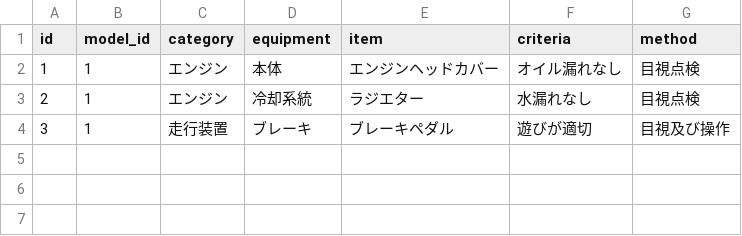
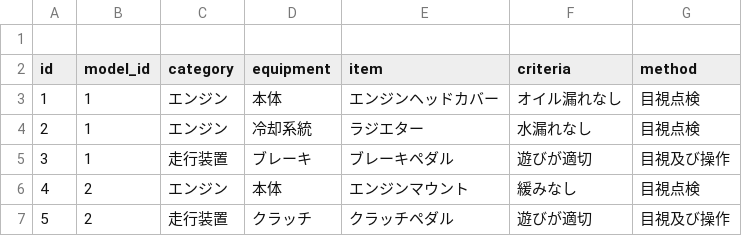
Before and after one commit to Satoshi-Niina/UserAccessDashboard, a CSV file: attached_assets/inspection/table/inspection_items.csv, drawn as a sheet; the diff names each change by its address in the sheet, - before the commit and + after, or states it on an @@ line.

```diff
--- a/attached_assets/inspection/table/inspection_items.csv
+++ b/attached_assets/inspection/table/inspection_items.csv
+row 1: (empty)
+row 6: 4 | 2 | エンジン | 本体 | エンジンマウント | 緩みなし | 目視点検
+row 7: 5 | 2 | 走行装置 | クラッチ | クラッチペダル | 遊びが適切 | 目視及び操作
```
Also changed, not shown: 1 other file.
